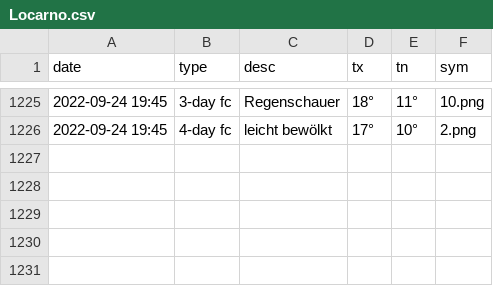
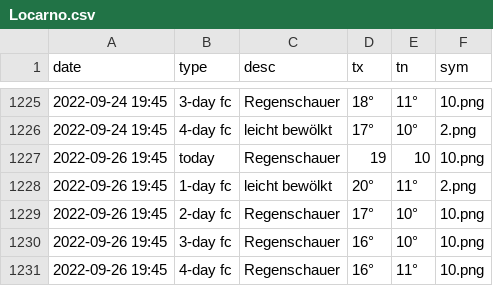
Before and after one commit to amannj/Scrapeo, a CSV file: data/Locarno.csv, drawn as a sheet; only a part is shown, gaps mark what is left out.

```diff
--- a/data/Locarno.csv
+++ b/data/Locarno.csv
@@ -1226 +1226,6 @@ date,type,desc,tx,tn,sym
 2022-09-24 19:45,4-day fc,leicht bewölkt,17°,10°,2.png
+2022-09-26 19:45,today,Regenschauer,19,10,10.png
+2022-09-26 19:45,1-day fc,leicht bewölkt,20°,11°,2.png
+2022-09-26 19:45,2-day fc,Regenschauer,17°,10°,10.png
+2022-09-26 19:45,3-day fc,Regenschauer,16°,10°,10.png
+2022-09-26 19:45,4-day fc,Regenschauer,16°,11°,10.png
```
Also changed, not shown: data/Bern.csv, data/Brig.csv, 6 other files.
